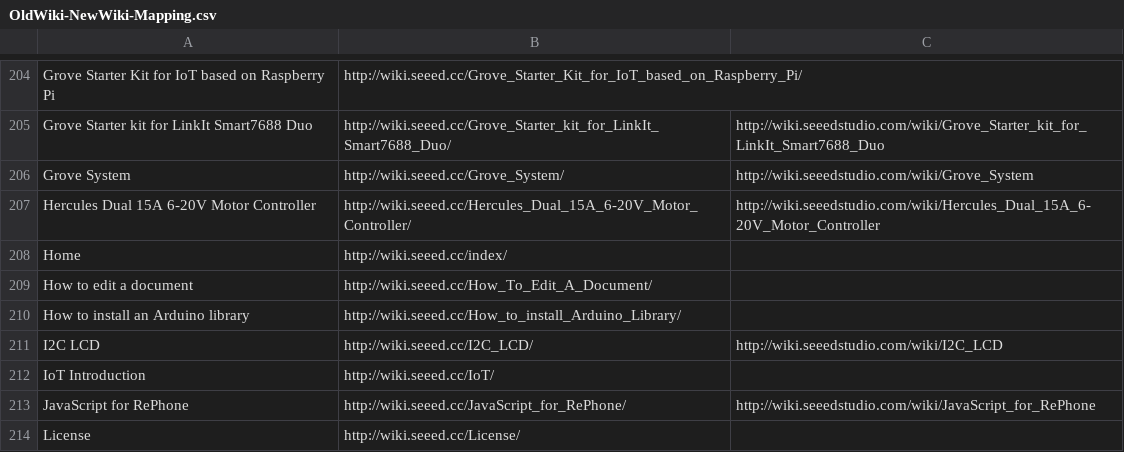
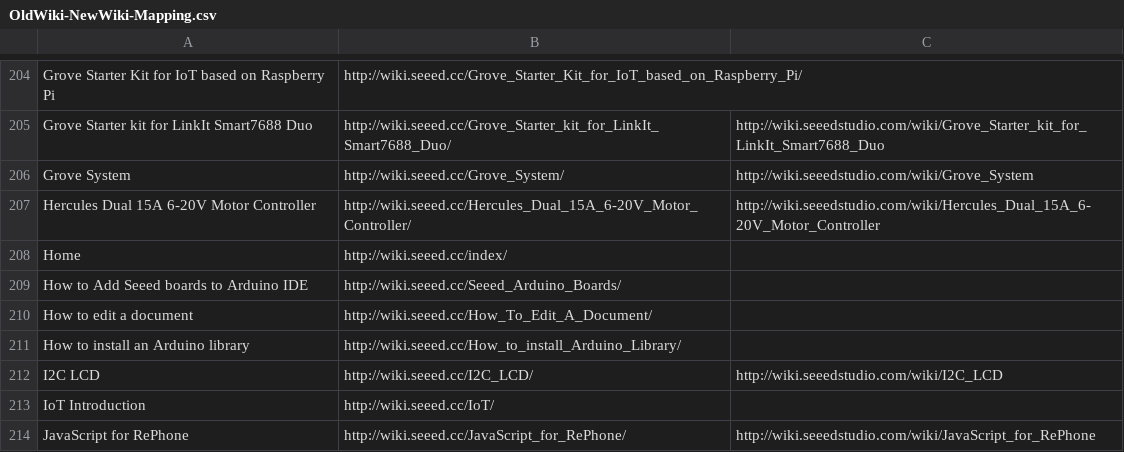
Before and after one commit to SeeedDocument/Seeed-WiKi, a CSV file: OldWiki-NewWiki-Mapping.csv, drawn as a sheet; only a part is shown, gaps mark what is left out; the shorter side is filled out with more unchanged rows.

```diff
--- a/OldWiki-NewWiki-Mapping.csv
+++ b/OldWiki-NewWiki-Mapping.csv
@@ -208,2 +208,3 @@ Hercules Dual 15A 6-20V Motor Controller,http://wiki.seeed.cc/Hercules_Dual_15A_
 Home,http://wiki.seeed.cc/index/,
+How to Add Seeed boards to Arduino IDE,http://wiki.seeed.cc/Seeed_Arduino_Boards/,
 How to edit a document,http://wiki.seeed.cc/How_To_Edit_A_Document/,
```
Also changed, not shown: 5 other files.
